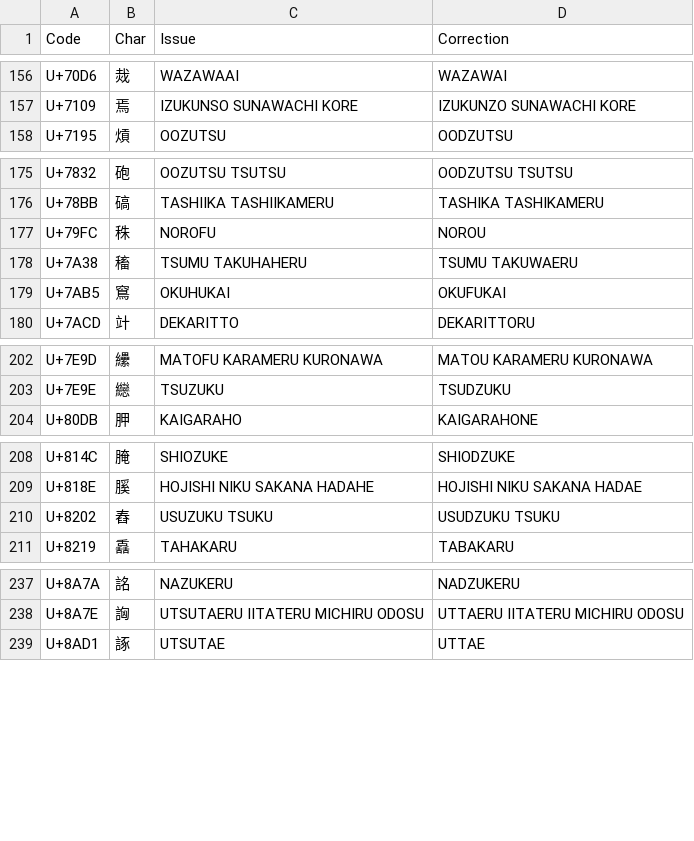
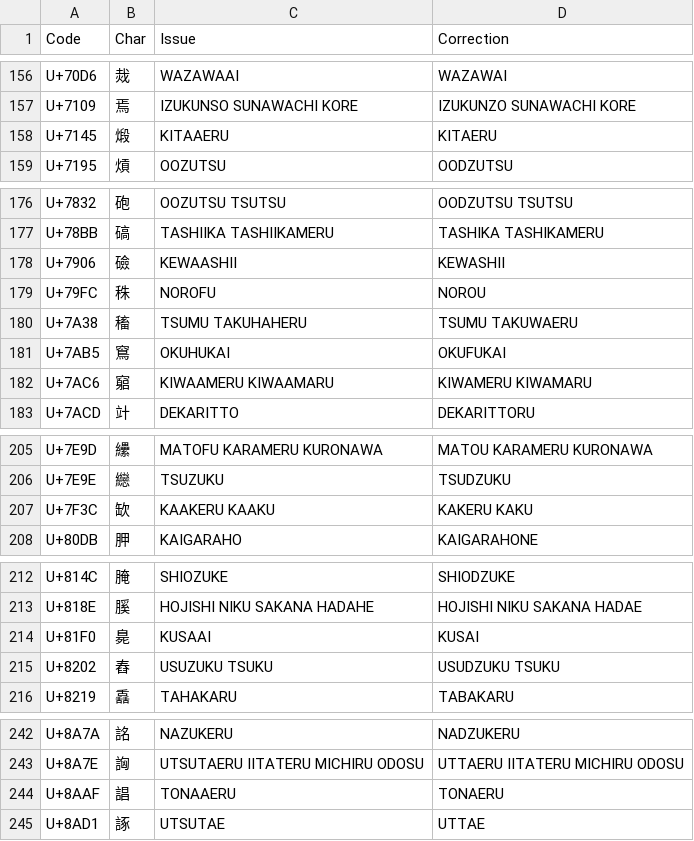
Before and after one commit to tonton-pixel/Unihan-kJapaneseKun-kJapaneseOn-Error-Report, a TSV file: Unihan_Readings_kJapaneseKun-Corrections.tsv, drawn as a sheet; only a part is shown, gaps mark what is left out; the diff covers the shown part only.

```diff
--- a/Unihan_Readings_kJapaneseKun-Corrections.tsv
+++ b/Unihan_Readings_kJapaneseKun-Corrections.tsv
@@ -157,2 +157,3 @@ U+70D6	烖	WAZAWAAI	WAZAWAI
 U+7109	焉	IZUKUNSO SUNAWACHI KORE	IZUKUNZO SUNAWACHI KORE
+U+7145	煅	KITAAERU	KITAERU
 U+7195	熕	OOZUTSU	OODZUTSU
@@ -176,2 +177,3 @@ U+7832	砲	OOZUTSU TSUTSU	OODZUTSU TSUTSU
 U+78BB	碻	TASHIIKA TASHIIKAMERU	TASHIKA TASHIKAMERU
+U+7906	礆	KEWAASHII	KEWASHII
 U+79FC	秼	NOROFU	NOROU
@@ -179,2 +181,3 @@ U+7A38	稸	TSUMU TAKUHAHERU	TSUMU TAKUWAERU
 U+7AB5	窵	OKUHUKAI	OKUFUKAI
+U+7AC6	竆	KIWAAMERU KIWAAMARU	KIWAMERU KIWAMARU
 U+7ACD	竍	DEKARITTO	DEKARITTORU
@@ -203,2 +206,3 @@ U+7E9D	纝	MATOFU KARAMERU KURONAWA	MATOU KARAMERU KURONAWA
 U+7E9E	纞	TSUZUKU	TSUDZUKU
+U+7F3C	缼	KAAKERU KAAKU	KAKERU KAKU
 U+80DB	胛	KAIGARAHO	KAIGARAHONE
@@ -209,2 +213,3 @@ U+814C	腌	SHIOZUKE	SHIODZUKE
 U+818E	膎	HOJISHI NIKU SAKANA HADAHE	HOJISHI NIKU SAKANA HADAE
+U+81F0	臰	KUSAAI	KUSAI
 U+8202	舂	USUZUKU TSUKU	USUDZUKU TSUKU
@@ -238,2 +243,3 @@ U+8A7A	詺	NAZUKERU	NADZUKERU
 U+8A7E	詾	UTSUTAERU IITATERU MICHIRU ODOSU	UTTAERU IITATERU MICHIRU ODOSU
+U+8AAF	誯	TONAAERU	TONAERU
 U+8AD1	諑	UTSUTAE	UTTAE
```
Also changed, not shown: 1 added row elsewhere in this file, 2 other files.
